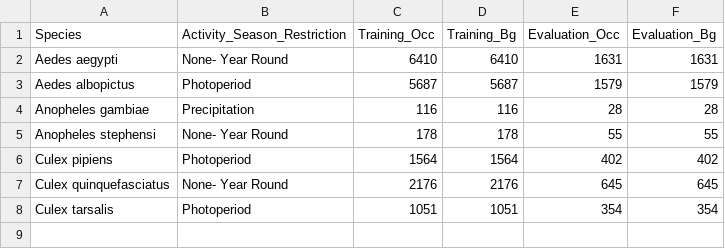
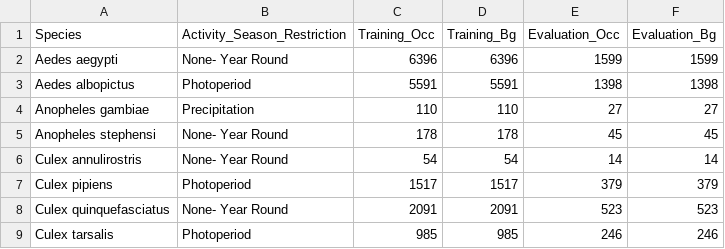
Before and after one commit to tathni/mosquito-sdm, a CSV file: Summary Statistics by Species.csv, drawn as a sheet.

Commit message:
Update Summary Statistics by Species.csv

```diff
--- a/Summary Statistics by Species.csv
+++ b/Summary Statistics by Species.csv
@@ -1,8 +1,9 @@
 "Species","Activity_Season_Restriction","Training_Occ","Training_Bg","Evaluation_Occ","Evaluation_Bg"
-"Aedes aegypti","None- Year Round",6410,6410,1631,1631
-"Aedes albopictus","Photoperiod",5687,5687,1579,1579
-"Anopheles gambiae","Precipitation",116,116,28,28
-"Anopheles stephensi","None- Year Round",178,178,55,55
-"Culex pipiens","Photoperiod",1564,1564,402,402
-"Culex quinquefasciatus","None- Year Round",2176,2176,645,645
-"Culex tarsalis","Photoperiod",1051,1051,354,354
+"Aedes aegypti","None- Year Round",6396,6396,1599,1599
+"Aedes albopictus","Photoperiod",5591,5591,1398,1398
+"Anopheles gambiae","Precipitation",110,110,27,27
+"Anopheles stephensi","None- Year Round",178,178,45,45
+"Culex annulirostris","None- Year Round",54,54,14,14
+"Culex pipiens","Photoperiod",1517,1517,379,379
+"Culex quinquefasciatus","None- Year Round",2091,2091,523,523
+"Culex tarsalis","Photoperiod",985,985,246,246
```
